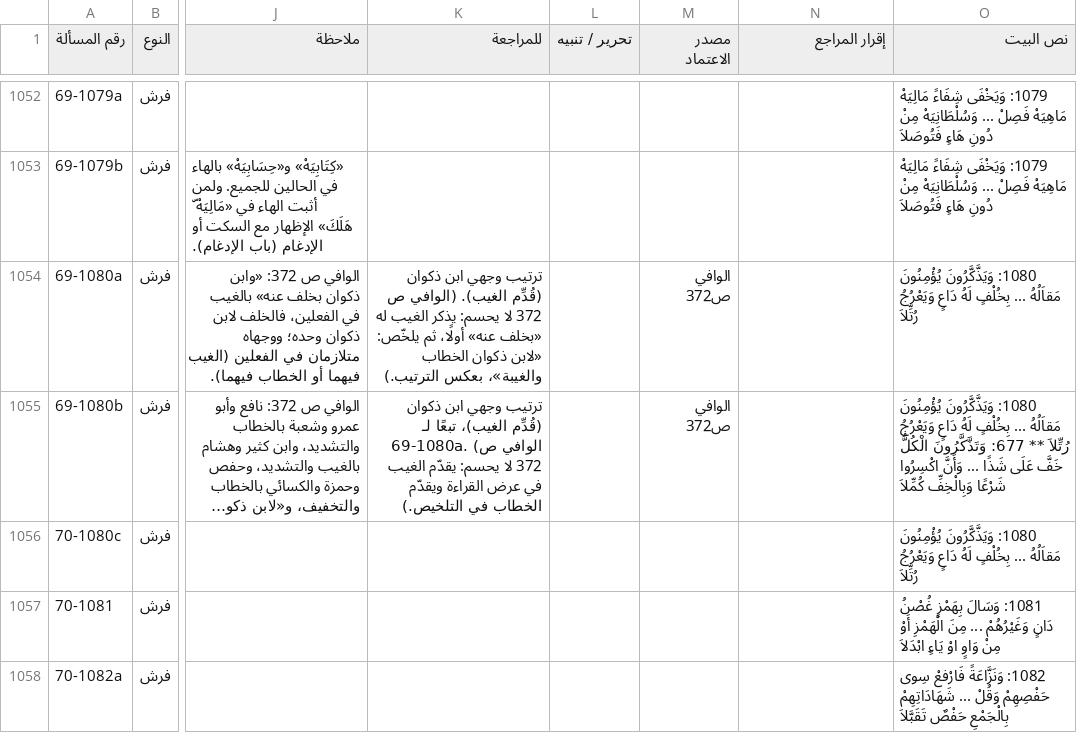
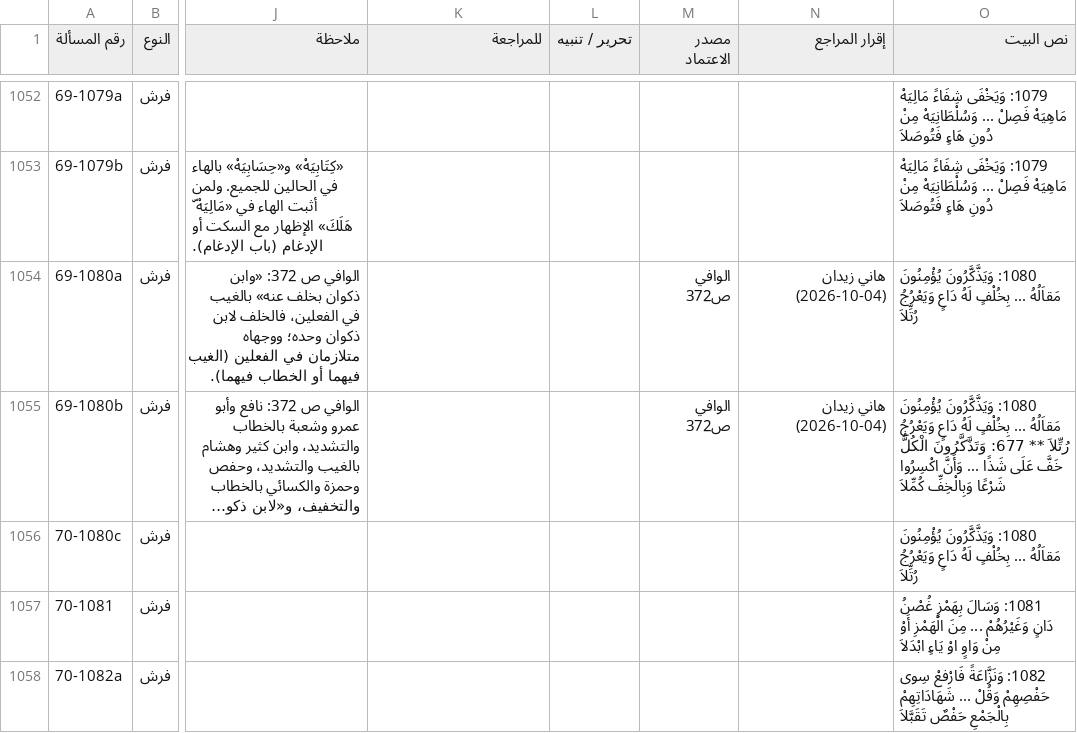
Before and after one commit to hanizeidan-svg/qiraat, a CSV file: data/out/masail.csv, drawn as a sheet; only a part is shown, gaps mark what is left out; long unchanged cells end in …; the diff names each change by its address in the sheet, - before the commit and + after, or states it on an @@ line.

```diff
--- a/data/out/masail.csv
+++ b/data/out/masail.csv
-K1054 (للمراجعة): ترتيب وجهي ابن ذكوان (قُدِّم الغيب). (الوافي ص 372 لا يحسم: يذكر الغيب له «بخلف عنه» أولًا، ثم يلخّص: «لابن ذكوان الخطاب والغيبة»، بعكس الترتيب.)
+K1054 (للمراجعة): (empty)
-N1054:N1055 (إقرار المراجع): (empty)
+N1054:N1055 (إقرار المراجع): هاني زيدان (2026-10-04)
-K1055 (للمراجعة): ترتيب وجهي ابن ذكوان (قُدِّم الغيب)، تبعًا لـ 69-1080a. (الوافي ص 372 لا يحسم: يقدّم الغيب في عرض القراءة ويقدّم الخطاب في التلخيص.)
+K1055 (للمراجعة): (empty)
```
Also changed, not shown: 6 other files.
